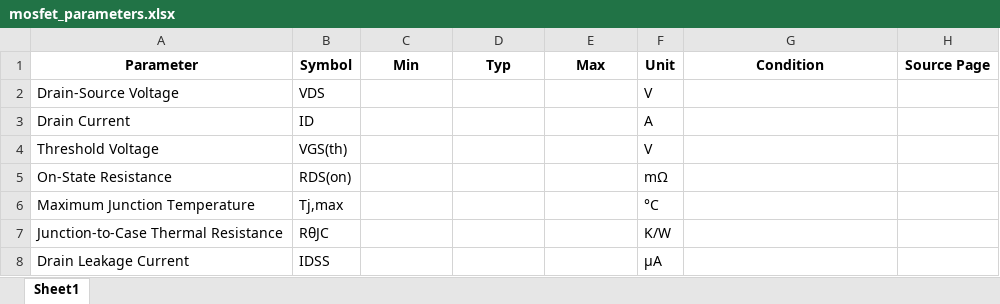
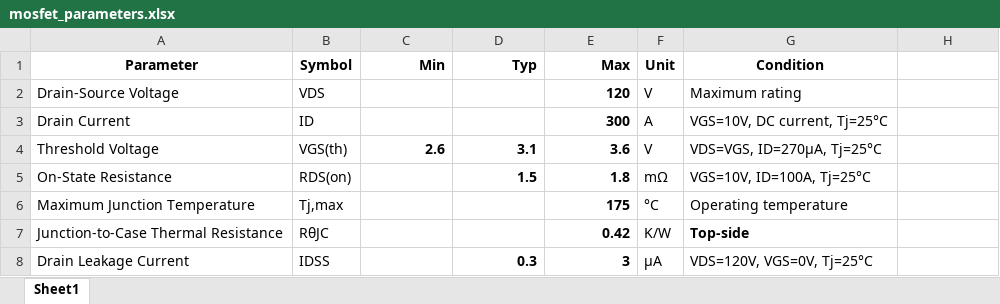
Before and after one commit to insu5177/Power-MOSFET-Thermal-Reliability-Analysis, an Excel workbook: data/mosfet_parameters.xlsx, sheet Sheet1, drawn as a sheet; values as stored, in another font and other column widths than the file's, no borders; the diff names each change by its address in the sheet, - before the commit and + after, or states it on an @@ line.

Commit message:
Add MOSFET parameter table and RDS(on)-Tj dataset

```diff
--- a/data/mosfet_parameters.xlsx (sheet Sheet1)
+++ b/data/mosfet_parameters.xlsx (sheet Sheet1)
-C1:E1 alignment: center
+C1:E1 alignment: right
-H1: Source Page
+H1: (empty)
-E2 (Max): (empty)
+E2 (Max): 120
-G2 (Condition): (empty)
+G2 (Condition): Maximum rating
-E3 (Max): (empty)
+E3 (Max): 300
-G3 (Condition): (empty)
+G3 (Condition): VGS=10V, DC current, Tj=25°C
-C4 (Min): (empty)
+C4 (Min): 2.6
-D4 (Typ): (empty)
+D4 (Typ): 3.1
-E4 (Max): (empty)
+E4 (Max): 3.6
-G4 (Condition): (empty)
+G4 (Condition): VDS=VGS, ID=270µA, Tj=25°C
-D5 (Typ): (empty)
+D5 (Typ): 1.5
-E5 (Max): (empty)
+E5 (Max): 1.8
-G5 (Condition): (empty)
+G5 (Condition): VGS=10V, ID=100A, Tj=25°C
-E6 (Max): (empty)
+E6 (Max): 175
-G6 (Condition): (empty)
+G6 (Condition): Operating temperature
-E7 (Max): (empty)
+E7 (Max): 0.42
-G7 (Condition): (empty)
+G7 (Condition): Top-side
-D8 (Typ): (empty)
+D8 (Typ): 0.3
-E8 (Max): (empty)
+E8 (Max): 3
-G8 (Condition): (empty)
+G8 (Condition): VDS=120V, VGS=0V, Tj=25°C
```
Also changed, not shown: 1 other file.
